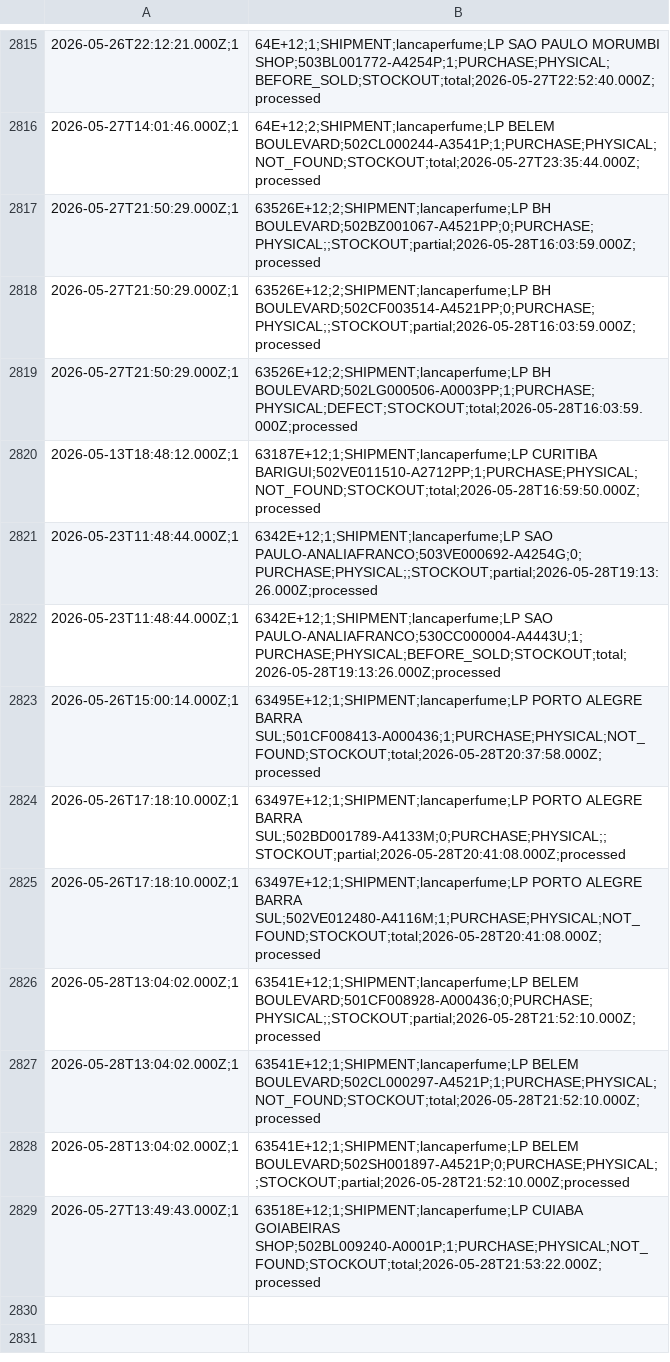
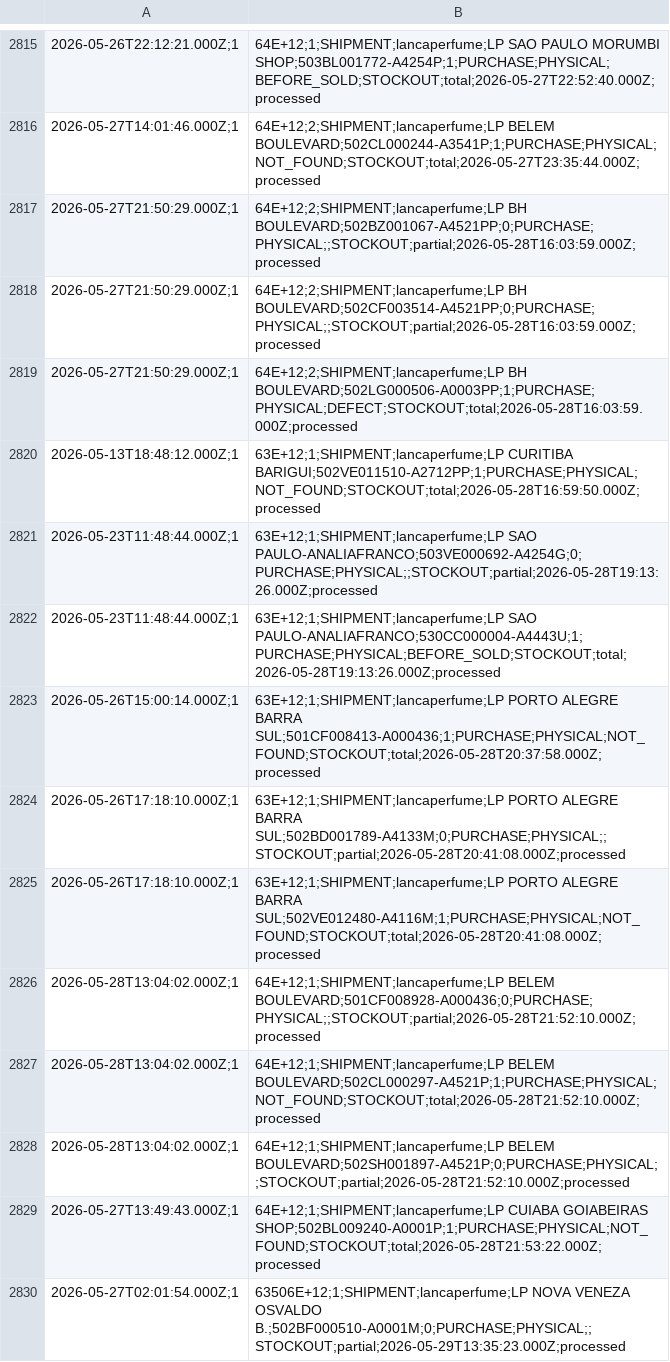
Before and after one commit to mateusmattos/omni-dashboard, a CSV file: rupturas.csv, drawn as a sheet; only a part is shown, gaps mark what is left out; the diff covers the shown part only.

```diff
--- a/rupturas.csv
+++ b/rupturas.csv
@@ -2816,14 +2816,15 @@
 2026-05-27T14:01:46.000Z;1,64E+12;2;SHIPMENT;lancaperfume;LP BELEM BOULEVARD;502CL000244-A3541P;1;PURCHASE;PHYSICAL;NOT_FOUND;STOCKOUT;total;2026-05-27T23:35:44.000Z;processed
-2026-05-27T21:50:29.000Z;1,63526E+12;2;SHIPMENT;lancaperfume;LP BH BOULEVARD;502BZ001067-A4521PP;0;PURCHASE;PHYSICAL;;STOCKOUT;partial;2026-05-28T16:03:59.000Z;processed
-2026-05-27T21:50:29.000Z;1,63526E+12;2;SHIPMENT;lancaperfume;LP BH BOULEVARD;502CF003514-A4521PP;0;PURCHASE;PHYSICAL;;STOCKOUT;partial;2026-05-28T16:03:59.000Z;processed
-2026-05-27T21:50:29.000Z;1,63526E+12;2;SHIPMENT;lancaperfume;LP BH BOULEVARD;502LG000506-A0003PP;1;PURCHASE;PHYSICAL;DEFECT;STOCKOUT;total;2026-05-28T16:03:59.000Z;processed
-2026-05-13T18:48:12.000Z;1,63187E+12;1;SHIPMENT;lancaperfume;LP CURITIBA BARIGUI;502VE011510-A2712PP;1;PURCHASE;PHYSICAL;NOT_FOUND;STOCKOUT;total;2026-05-28T16:59:50.000Z;processed
-2026-05-23T11:48:44.000Z;1,6342E+12;1;SHIPMENT;lancaperfume;LP SAO PAULO-ANALIAFRANCO;503VE000692-A4254G;0;PURCHASE;PHYSICAL;;STOCKOUT;partial;2026-05-28T19:13:26.000Z;processed
-2026-05-23T11:48:44.000Z;1,6342E+12;1;SHIPMENT;lancaperfume;LP SAO PAULO-ANALIAFRANCO;530CC000004-A4443U;1;PURCHASE;PHYSICAL;BEFORE_SOLD;STOCKOUT;total;2026-05-28T19:13:26.000Z;processed
-2026-05-26T15:00:14.000Z;1,63495E+12;1;SHIPMENT;lancaperfume;LP PORTO ALEGRE BARRA SUL;501CF008413-A000436;1;PURCHASE;PHYSICAL;NOT_FOUND;STOCKOUT;total;2026-05-28T20:37:58.000Z;processed
-2026-05-26T17:18:10.000Z;1,63497E+12;1;SHIPMENT;lancaperfume;LP PORTO ALEGRE BARRA SUL;502BD001789-A4133M;0;PURCHASE;PHYSICAL;;STOCKOUT;partial;2026-05-28T20:41:08.000Z;processed
-2026-05-26T17:18:10.000Z;1,63497E+12;1;SHIPMENT;lancaperfume;LP PORTO ALEGRE BARRA SUL;502VE012480-A4116M;1;PURCHASE;PHYSICAL;NOT_FOUND;STOCKOUT;total;2026-05-28T20:41:08.000Z;processed
-2026-05-28T13:04:02.000Z;1,63541E+12;1;SHIPMENT;lancaperfume;LP BELEM BOULEVARD;501CF008928-A000436;0;PURCHASE;PHYSICAL;;STOCKOUT;partial;2026-05-28T21:52:10.000Z;processed
-2026-05-28T13:04:02.000Z;1,63541E+12;1;SHIPMENT;lancaperfume;LP BELEM BOULEVARD;502CL000297-A4521P;1;PURCHASE;PHYSICAL;NOT_FOUND;STOCKOUT;total;2026-05-28T21:52:10.000Z;processed
-2026-05-28T13:04:02.000Z;1,63541E+12;1;SHIPMENT;lancaperfume;LP BELEM BOULEVARD;502SH001897-A4521P;0;PURCHASE;PHYSICAL;;STOCKOUT;partial;2026-05-28T21:52:10.000Z;processed
-2026-05-27T13:49:43.000Z;1,63518E+12;1;SHIPMENT;lancaperfume;LP CUIABA GOIABEIRAS SHOP;502BL009240-A0001P;1;PURCHASE;PHYSICAL;NOT_FOUND;STOCKOUT;total;2026-05-28T21:53:22.000Z;processed
+2026-05-27T21:50:29.000Z;1,64E+12;2;SHIPMENT;lancaperfume;LP BH BOULEVARD;502BZ001067-A4521PP;0;PURCHASE;PHYSICAL;;STOCKOUT;partial;2026-05-28T16:03:59.000Z;processed
+2026-05-27T21:50:29.000Z;1,64E+12;2;SHIPMENT;lancaperfume;LP BH BOULEVARD;502CF003514-A4521PP;0;PURCHASE;PHYSICAL;;STOCKOUT;partial;2026-05-28T16:03:59.000Z;processed
+2026-05-27T21:50:29.000Z;1,64E+12;2;SHIPMENT;lancaperfume;LP BH BOULEVARD;502LG000506-A0003PP;1;PURCHASE;PHYSICAL;DEFECT;STOCKOUT;total;2026-05-28T16:03:59.000Z;processed
+2026-05-13T18:48:12.000Z;1,63E+12;1;SHIPMENT;lancaperfume;LP CURITIBA BARIGUI;502VE011510-A2712PP;1;PURCHASE;PHYSICAL;NOT_FOUND;STOCKOUT;total;2026-05-28T16:59:50.000Z;processed
+2026-05-23T11:48:44.000Z;1,63E+12;1;SHIPMENT;lancaperfume;LP SAO PAULO-ANALIAFRANCO;503VE000692-A4254G;0;PURCHASE;PHYSICAL;;STOCKOUT;partial;2026-05-28T19:13:26.000Z;processed
+2026-05-23T11:48:44.000Z;1,63E+12;1;SHIPMENT;lancaperfume;LP SAO PAULO-ANALIAFRANCO;530CC000004-A4443U;1;PURCHASE;PHYSICAL;BEFORE_SOLD;STOCKOUT;total;2026-05-28T19:13:26.000Z;processed
+2026-05-26T15:00:14.000Z;1,63E+12;1;SHIPMENT;lancaperfume;LP PORTO ALEGRE BARRA SUL;501CF008413-A000436;1;PURCHASE;PHYSICAL;NOT_FOUND;STOCKOUT;total;2026-05-28T20:37:58.000Z;processed
+2026-05-26T17:18:10.000Z;1,63E+12;1;SHIPMENT;lancaperfume;LP PORTO ALEGRE BARRA SUL;502BD001789-A4133M;0;PURCHASE;PHYSICAL;;STOCKOUT;partial;2026-05-28T20:41:08.000Z;processed
+2026-05-26T17:18:10.000Z;1,63E+12;1;SHIPMENT;lancaperfume;LP PORTO ALEGRE BARRA SUL;502VE012480-A4116M;1;PURCHASE;PHYSICAL;NOT_FOUND;STOCKOUT;total;2026-05-28T20:41:08.000Z;processed
+2026-05-28T13:04:02.000Z;1,64E+12;1;SHIPMENT;lancaperfume;LP BELEM BOULEVARD;501CF008928-A000436;0;PURCHASE;PHYSICAL;;STOCKOUT;partial;2026-05-28T21:52:10.000Z;processed
+2026-05-28T13:04:02.000Z;1,64E+12;1;SHIPMENT;lancaperfume;LP BELEM BOULEVARD;502CL000297-A4521P;1;PURCHASE;PHYSICAL;NOT_FOUND;STOCKOUT;total;2026-05-28T21:52:10.000Z;processed
+2026-05-28T13:04:02.000Z;1,64E+12;1;SHIPMENT;lancaperfume;LP BELEM BOULEVARD;502SH001897-A4521P;0;PURCHASE;PHYSICAL;;STOCKOUT;partial;2026-05-28T21:52:10.000Z;processed
+2026-05-27T13:49:43.000Z;1,64E+12;1;SHIPMENT;lancaperfume;LP CUIABA GOIABEIRAS SHOP;502BL009240-A0001P;1;PURCHASE;PHYSICAL;NOT_FOUND;STOCKOUT;total;2026-05-28T21:53:22.000Z;processed
+2026-05-27T02:01:54.000Z;1,63506E+12;1;SHIPMENT;lancaperfume;LP NOVA VENEZA OSVALDO B.;502BF000510-A0001M;0;PURCHASE;PHYSICAL;;STOCKOUT;partial;2026-05-29T13:35:23.000Z;processed
```
Also changed, not shown: 15 added rows elsewhere in this file, 1 other file.
